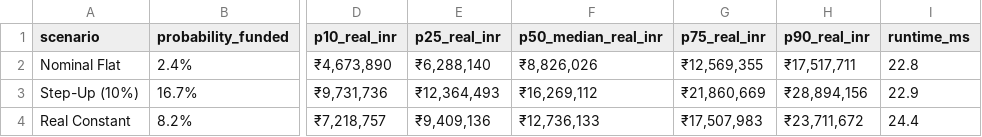
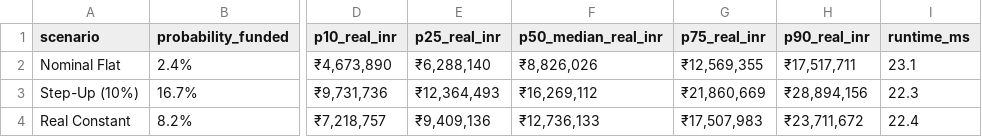
Before and after one commit to parthpalav/LYProj_C34, a CSV file: research/results/monte_carlo_benchmarks.csv, drawn as a sheet; only a part is shown, gaps mark what is left out; the diff names each change by its address in the sheet, - before the commit and + after, or states it on an @@ line.

Commit message:
update research benchmark metrics and fix date handling in test suites

```diff
--- a/research/results/monte_carlo_benchmarks.csv
+++ b/research/results/monte_carlo_benchmarks.csv
-I2 (runtime_ms): 22.8
+I2 (runtime_ms): 23.1
-I3 (runtime_ms): 22.9
+I3 (runtime_ms): 22.3
-I4 (runtime_ms): 24.4
+I4 (runtime_ms): 22.4
```
Also changed, not shown: 9 other files.
